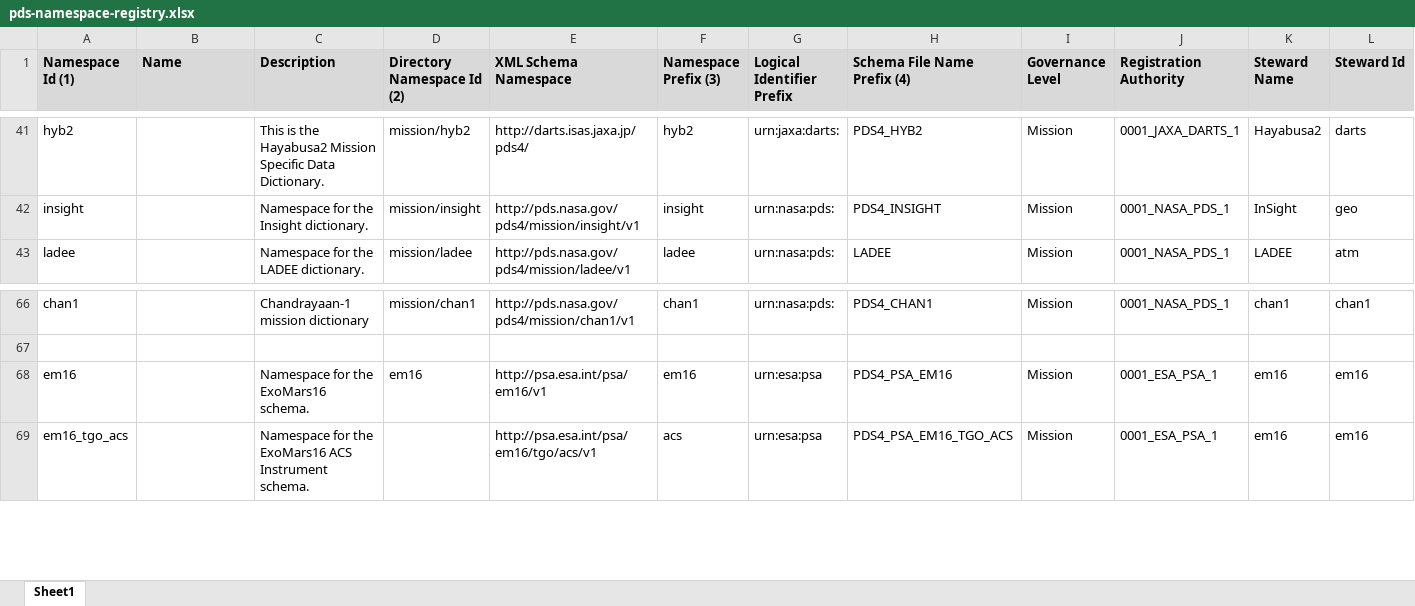
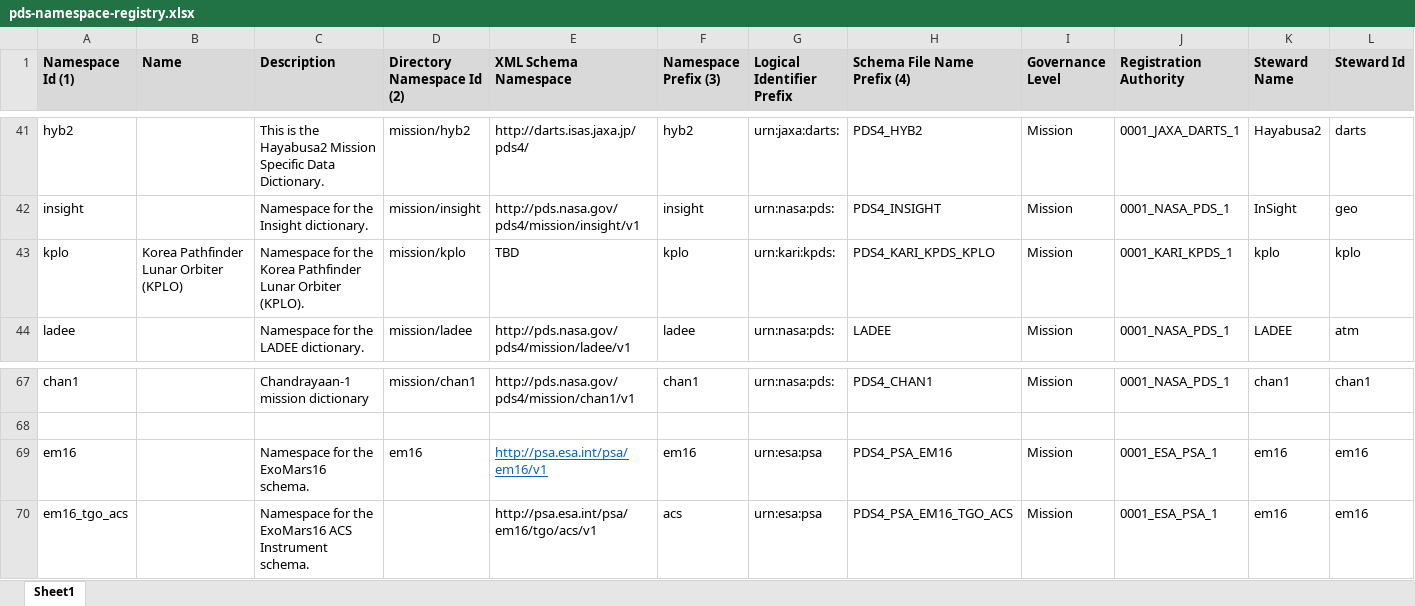
Before and after one commit to NASA-PDS/pds4-information-model, an Excel workbook: docs/namespace-registry/pds-namespace-registry.xlsx, sheet Sheet1, drawn as a sheet; only a part is shown, gaps mark what is left out; values as stored, in another font and other column widths than the file's, no borders; addresses are those after the commit; rows hold the shown columns only; the diff names each change by its address in the sheet, - before the commit and + after, or states it on an @@ line.

Commit message:
Issue #406 : [namespace-registry] add new namespace "kplo" #406
Add the namespaces "kplo" to the Namespace Registry and the config.properties file.
kplo - Namespace for the Korea Pathfinder Lunar Orbiter(KPLO)

@c-suh  [namespace-registry] add new namespace "kplo" #406

Resolves #406

```diff
--- a/docs/namespace-registry/pds-namespace-registry.xlsx (sheet Sheet1)
+++ b/docs/namespace-registry/pds-namespace-registry.xlsx (sheet Sheet1)
+row 43: kplo | Korea Pathfinder Lunar Orbiter (KPLO) | Namespace for the Korea Pathfinder Lunar Orbiter (KPLO). | mission/kplo | TBD | kplo | urn:kari:kpds: | PDS4_KARI_KPDS_KPLO | Mission | 0001_KARI_KPDS_1 | kplo | kplo
@@ E69 underline: off → on, text colour: black → #0563C1 @@
```
Also changed, not shown: 2 other files.
